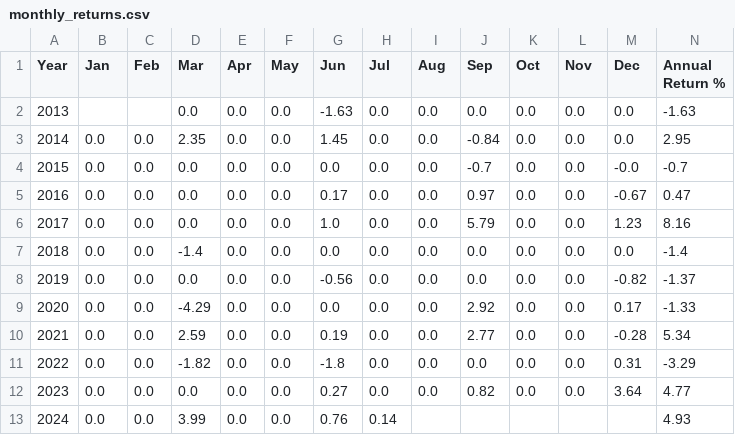
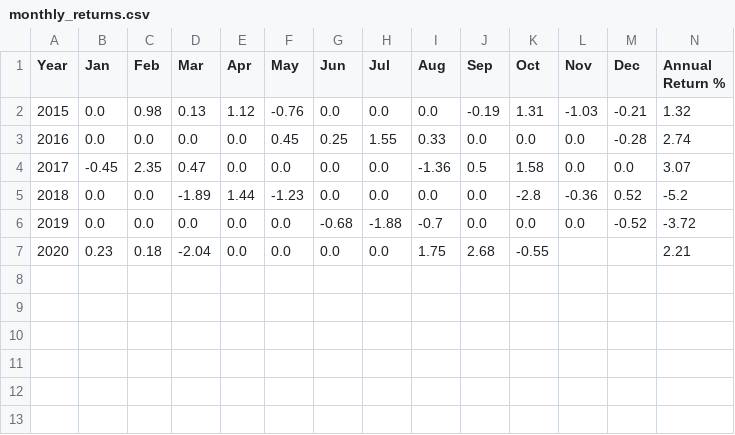
Before and after one commit to sanskar0911/infintiypool, a CSV file: TE_backteting_equtiy-main/src/validation_signal/output/monthly_returns.csv, drawn as a sheet.

```diff
--- a/TE_backteting_equtiy-main/src/validation_signal/output/monthly_returns.csv
+++ b/TE_backteting_equtiy-main/src/validation_signal/output/monthly_returns.csv
@@ -1,13 +1,7 @@
 Year,Jan,Feb,Mar,Apr,May,Jun,Jul,Aug,Sep,Oct,Nov,Dec,Annual Return %
-2013,,,0.0,0.0,0.0,-1.63,0.0,0.0,0.0,0.0,0.0,0.0,-1.63
-2014,0.0,0.0,2.35,0.0,0.0,1.45,0.0,0.0,-0.84,0.0,0.0,0.0,2.95
-2015,0.0,0.0,0.0,0.0,0.0,0.0,0.0,0.0,-0.7,0.0,0.0,-0.0,-0.7
-2016,0.0,0.0,0.0,0.0,0.0,0.17,0.0,0.0,0.97,0.0,0.0,-0.67,0.47
-2017,0.0,0.0,0.0,0.0,0.0,1.0,0.0,0.0,5.79,0.0,0.0,1.23,8.16
-2018,0.0,0.0,-1.4,0.0,0.0,0.0,0.0,0.0,0.0,0.0,0.0,0.0,-1.4
-2019,0.0,0.0,0.0,0.0,0.0,-0.56,0.0,0.0,0.0,0.0,0.0,-0.82,-1.37
-2020,0.0,0.0,-4.29,0.0,0.0,0.0,0.0,0.0,2.92,0.0,0.0,0.17,-1.33
-2021,0.0,0.0,2.59,0.0,0.0,0.19,0.0,0.0,2.77,0.0,0.0,-0.28,5.34
-2022,0.0,0.0,-1.82,0.0,0.0,-1.8,0.0,0.0,0.0,0.0,0.0,0.31,-3.29
-2023,0.0,0.0,0.0,0.0,0.0,0.27,0.0,0.0,0.82,0.0,0.0,3.64,4.77
-2024,0.0,0.0,3.99,0.0,0.0,0.76,0.14,,,,,,4.93
+2015,0.0,0.98,0.13,1.12,-0.76,0.0,0.0,0.0,-0.19,1.31,-1.03,-0.21,1.32
+2016,0.0,0.0,0.0,0.0,0.45,0.25,1.55,0.33,0.0,0.0,0.0,-0.28,2.74
+2017,-0.45,2.35,0.47,0.0,0.0,0.0,0.0,-1.36,0.5,1.58,0.0,0.0,3.07
+2018,0.0,0.0,-1.89,1.44,-1.23,0.0,0.0,0.0,0.0,-2.8,-0.36,0.52,-5.2
+2019,0.0,0.0,0.0,0.0,0.0,-0.68,-1.88,-0.7,0.0,0.0,0.0,-0.52,-3.72
+2020,0.23,0.18,-2.04,0.0,0.0,0.0,0.0,1.75,2.68,-0.55,,,2.21
```
Also changed, not shown: TE_backteting_equtiy-main/results/engine_reference_metrics.csv, TE_backteting_equtiy-main/src/validation_signal/engine_reference_metrics.csv, 36 other files.
